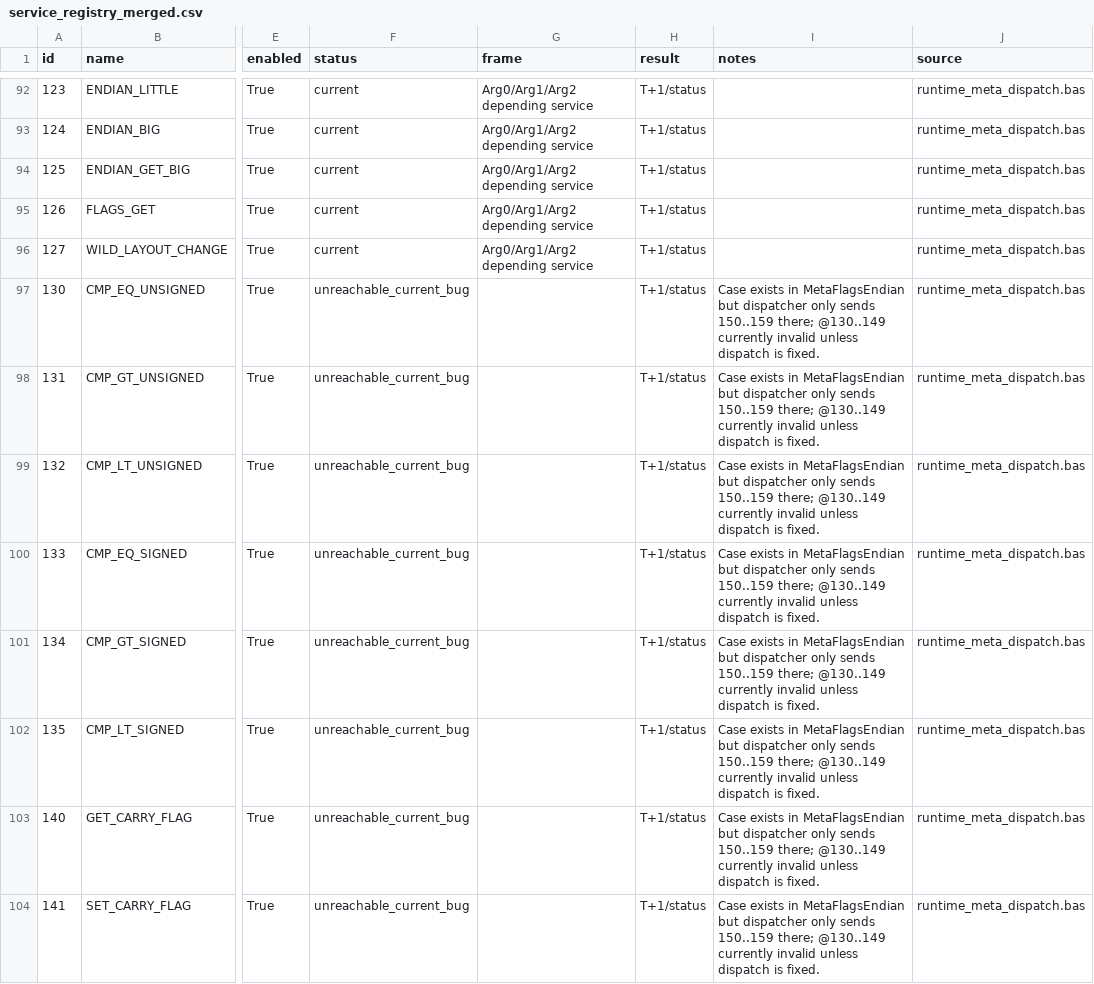
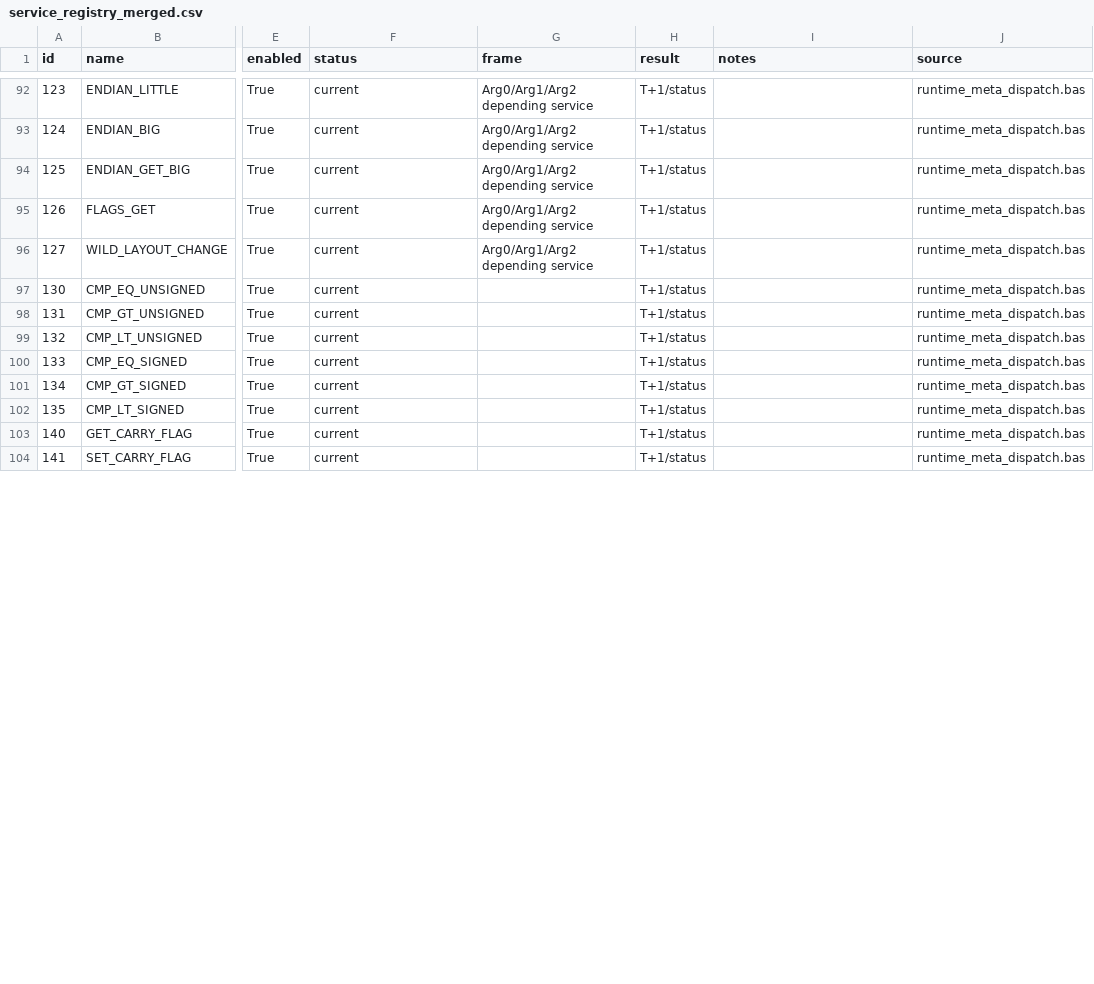
Before and after one commit to metedinler/uxm_v33, a CSV file: config/uxm/service_registry_merged.csv, drawn as a sheet; only a part is shown, gaps mark what is left out; the diff covers the shown part only; the diff names each change by its address in the sheet, - before the commit and + after, or states it on an @@ line.

Commit message:
UXM-A servis dispatch ve katmanlar arasi language surface uyumu

```diff
--- a/config/uxm/service_registry_merged.csv
+++ b/config/uxm/service_registry_merged.csv
-F97:F104 (status): unreachable_current_bug
+F97:F104 (status): current
-I97:I104 (notes): Case exists in MetaFlagsEndian but dispatcher only sends 150..159 there; @130..149 currently invalid unless dispatch is fixed.
+I97:I104 (notes): (empty)
```
Also changed, not shown: 16 edited cells elsewhere in this file, 6 other files.
